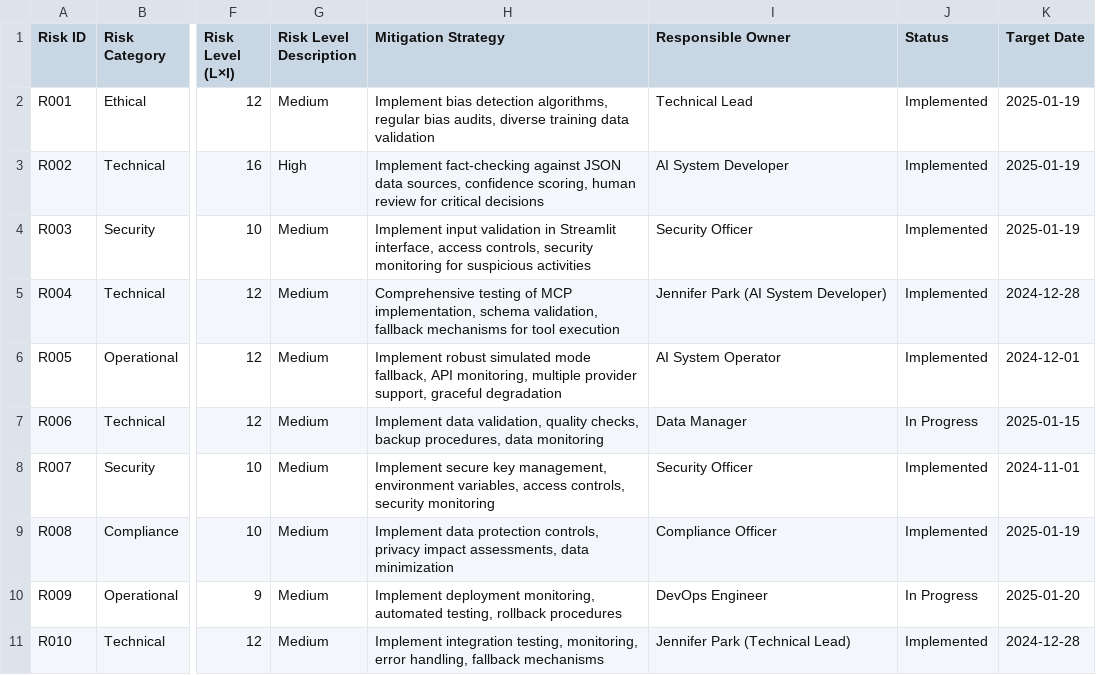
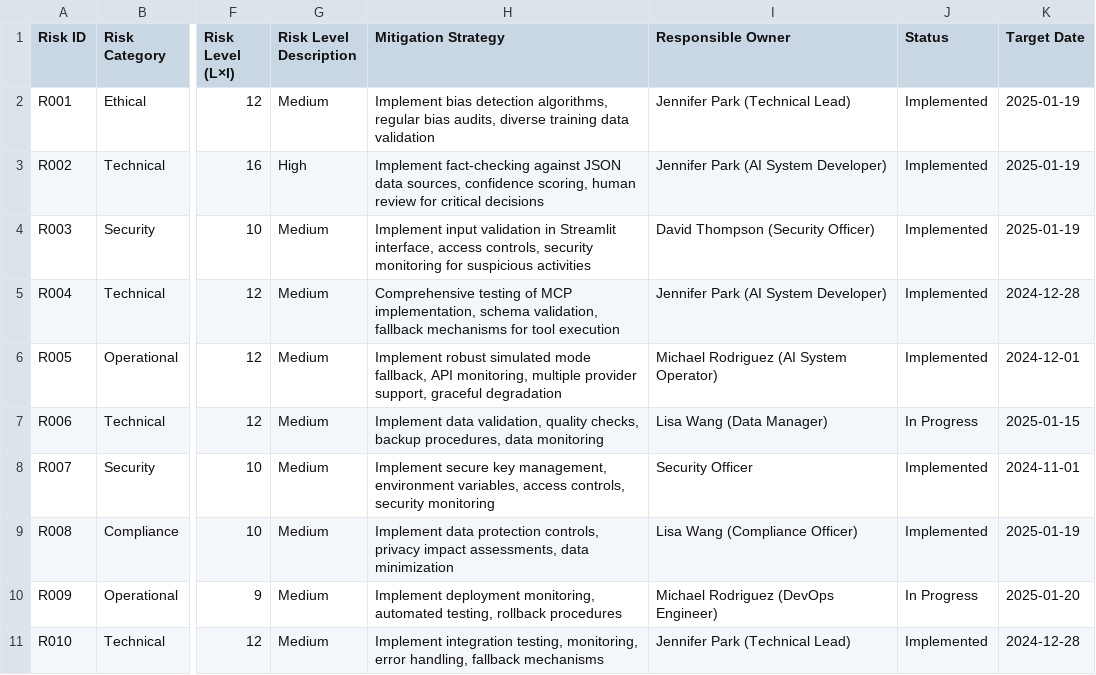
Before and after one commit to onchainlabs1/llm-agent-mcp, a CSV file: docs/Clause6_Planning_new/AI_Risk_Register.csv, drawn as a sheet; only a part is shown, gaps mark what is left out; the diff names each change by its address in the sheet, - before the commit and + after, or states it on an @@ line.

```diff
--- a/docs/Clause6_Planning_new/AI_Risk_Register.csv
+++ b/docs/Clause6_Planning_new/AI_Risk_Register.csv
-I2 (Responsible Owner): Technical Lead
+I2 (Responsible Owner): Jennifer Park (Technical Lead)
-I3 (Responsible Owner): AI System Developer
+I3 (Responsible Owner): Jennifer Park (AI System Developer)
-I4 (Responsible Owner): Security Officer
+I4 (Responsible Owner): David Thompson (Security Officer)
-I6 (Responsible Owner): AI System Operator
+I6 (Responsible Owner): Michael Rodriguez (AI System Operator)
-I7 (Responsible Owner): Data Manager
+I7 (Responsible Owner): Lisa Wang (Data Manager)
-I9 (Responsible Owner): Compliance Officer
+I9 (Responsible Owner): Lisa Wang (Compliance Officer)
-I10 (Responsible Owner): DevOps Engineer
+I10 (Responsible Owner): Michael Rodriguez (DevOps Engineer)
```
Also changed, not shown: docs/Clause6_Planning_new/Statement_of_Applicability.csv, 2 other files.
